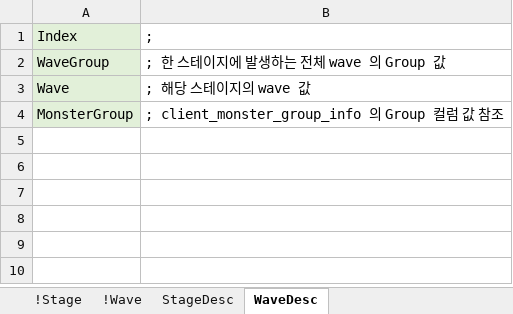
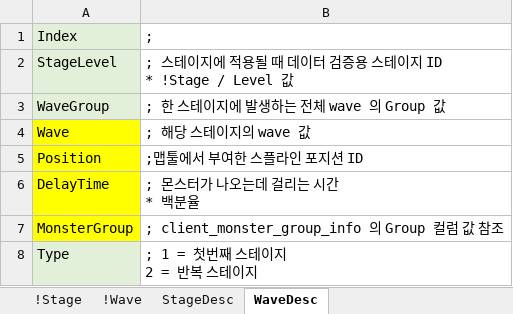
Before and after one commit to EpicRocket/SProject, an Excel workbook: XLSX/StageTable.xlsx, sheet WaveDesc, drawn as a sheet; values as stored, in another font and other column widths than the file's, no borders; addresses are those after the commit; ↵ is a line break in a cell; the diff names each change by its address in the sheet, - before the commit and + after, or states it on an @@ line.

Commit message:
#add
몬스터 그룹 및 스테이지 웨이브 테이블 수정

```diff
--- a/XLSX/StageTable.xlsx (sheet WaveDesc)
+++ b/XLSX/StageTable.xlsx (sheet WaveDesc)
+row 2: StageLevel | ; 스테이지에 적용될 때 데이터 검증용 스테이지 ID ↵ * !Stage / Level 값
-A4 fill: #E2F0D9
+A4 fill: #FFFF00
+row 5: Position | ;맵툴에서 부여한 스플라인 포지션 ID
+row 6: DelayTime | ; 몬스터가 나오는데 걸리는 시간 ↵ * 백분율
-A7 fill: #E2F0D9
+A7 fill: #FFFF00
+row 8: Type | ; 1 = 첫번째 스테이지 ↵ 2 = 반복 스테이지
```
Also changed, not shown: sheet !Wave, XLSX/MonsterGroupTable.xlsx.
